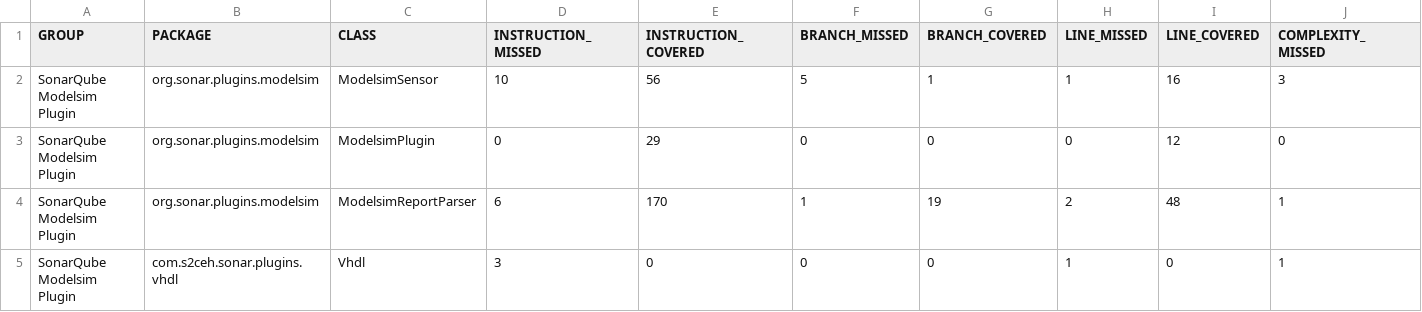
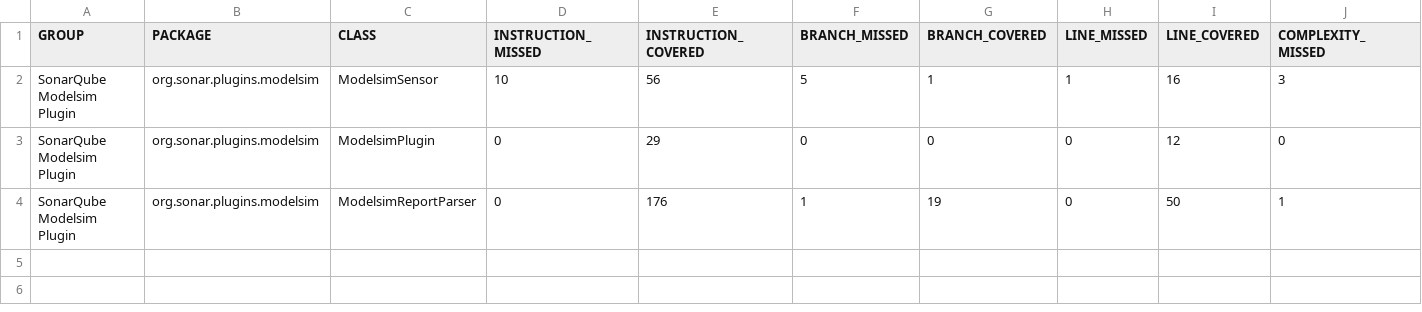
Before and after one commit to Linty-Services/sonar-modelsim-plugin, a CSV file: target/site/jacoco/jacoco.csv, drawn as a sheet; only a part is shown; rows hold the shown columns only; the diff names each change by its address in the sheet, - before the commit and + after, or states it on an @@ line.

```diff
--- a/target/site/jacoco/jacoco.csv
+++ b/target/site/jacoco/jacoco.csv
-D4 (INSTRUCTION_MISSED): 6
+D4 (INSTRUCTION_MISSED): 0
-E4 (INSTRUCTION_COVERED): 170
+E4 (INSTRUCTION_COVERED): 176
-H4 (LINE_MISSED): 2
+H4 (LINE_MISSED): 0
-I4 (LINE_COVERED): 48
+I4 (LINE_COVERED): 50
-row 5: SonarQube Modelsim Plugin | com.s2ceh.sonar.plugins.vhdl | Vhdl | 3 | 0 | 0 | 0 | 1 | 0 | 1
```
Also changed, not shown: 31 other files.
